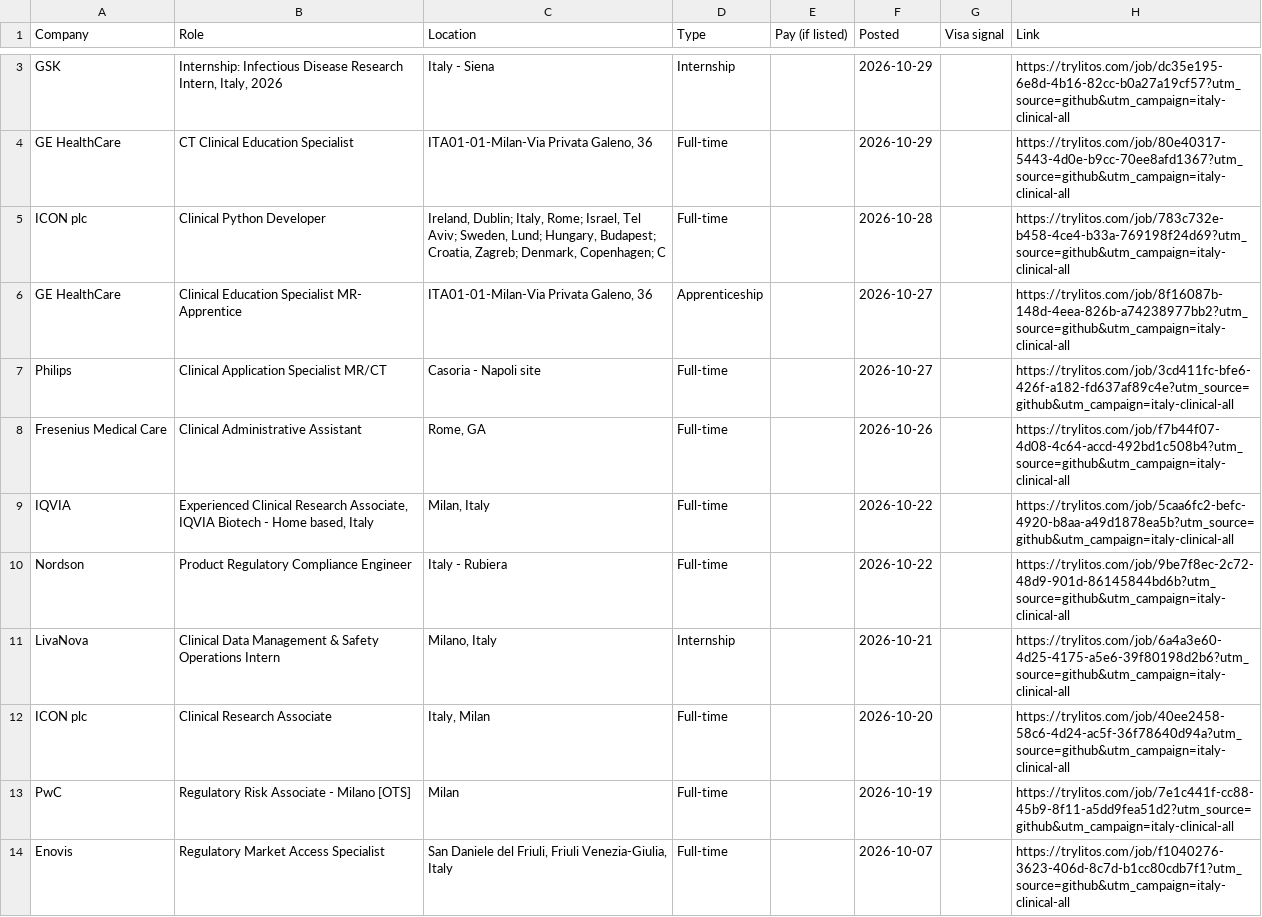
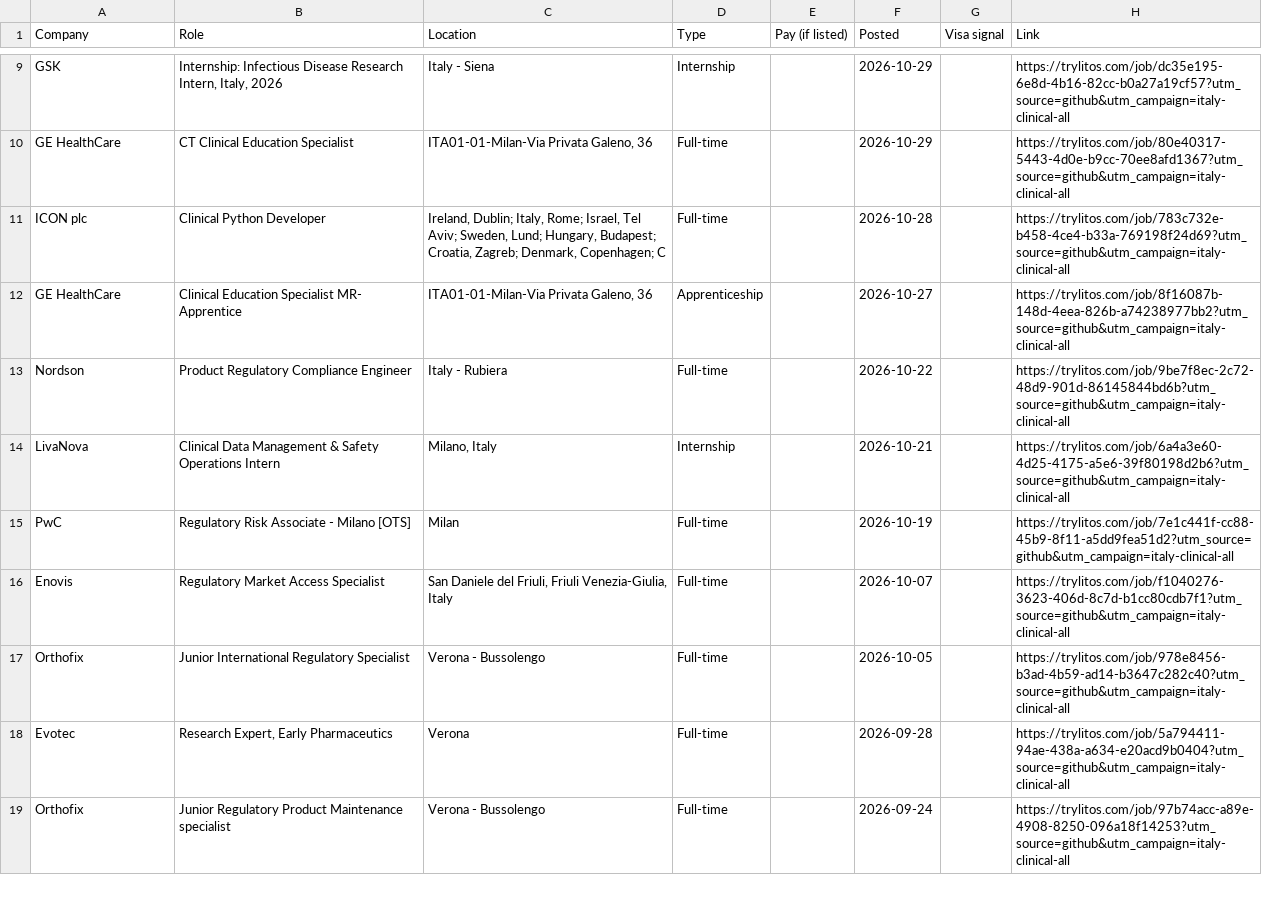
Before and after one commit to mehek-builds/Italy-Clinical-Research-Jobs, a CSV file: csv/all.csv, drawn as a sheet; only a part is shown, gaps mark what is left out; the shorter side is filled out with more unchanged rows; the diff covers the shown part only.

```diff
--- a/csv/all.csv
+++ b/csv/all.csv
@@ -6,8 +12,4 @@ ICON plc,Clinical Python Developer,"Ireland, Dublin; Italy, Rome; Israel, Tel Av
 GE HealthCare,Clinical Education Specialist MR- Apprentice,"ITA01-01-Milan-Via Privata Galeno, 36",Apprenticeship,,2026-10-27,,https://trylitos.com/job/8f16087b-148d-4eea-826b-a74238977bb2?utm_source=github&utm_campaign=italy-clinical-all
-Philips,Clinical Application Specialist MR/CT,Casoria - Napoli site,Full-time,,2026-10-27,,https://trylitos.com/job/3cd411fc-bfe6-426f-a182-fd637af89c4e?utm_source=github&utm_campaign=italy-clinical-all
-Fresenius Medical Care,Clinical Administrative Assistant,"Rome, GA",Full-time,,2026-10-26,,https://trylitos.com/job/f7b44f07-4d08-4c64-accd-492bd1c508b4?utm_source=github&utm_campaign=italy-clinical-all
-IQVIA,"Experienced Clinical Research Associate, IQVIA Biotech - Home based, Italy","Milan, Italy",Full-time,,2026-10-22,,https://trylitos.com/job/5caa6fc2-befc-4920-b8aa-a49d1878ea5b?utm_source=github&utm_campaign=italy-clinical-all
 Nordson,Product Regulatory Compliance Engineer,Italy - Rubiera,Full-time,,2026-10-22,,https://trylitos.com/job/9be7f8ec-2c72-48d9-901d-86145844bd6b?utm_source=github&utm_campaign=italy-clinical-all
 LivaNova,Clinical Data Management & Safety Operations Intern,"Milano, Italy",Internship,,2026-10-21,,https://trylitos.com/job/6a4a3e60-4d25-4175-a5e6-39f80198d2b6?utm_source=github&utm_campaign=italy-clinical-all
-ICON plc,Clinical Research Associate,"Italy, Milan",Full-time,,2026-10-20,,https://trylitos.com/job/40ee2458-58c6-4d24-ac5f-36f78640d94a?utm_source=github&utm_campaign=italy-clinical-all
 PwC,Regulatory Risk Associate - Milano [OTS],Milan,Full-time,,2026-10-19,,https://trylitos.com/job/7e1c441f-cc88-45b9-8f11-a5dd9fea51d2?utm_source=github&utm_campaign=italy-clinical-all
```
Also changed, not shown: 6 added rows and 1 edited cell elsewhere in this file, csv/clinical.csv, csv/regulatory-research.csv, 3 other files.
